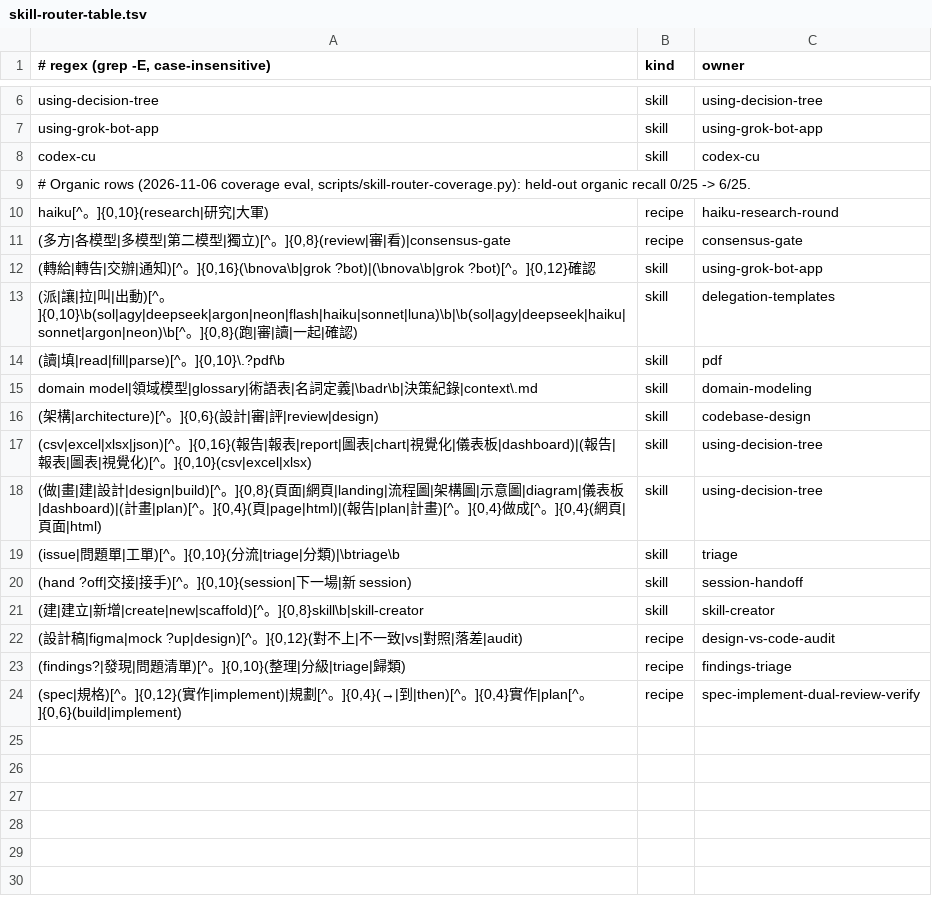
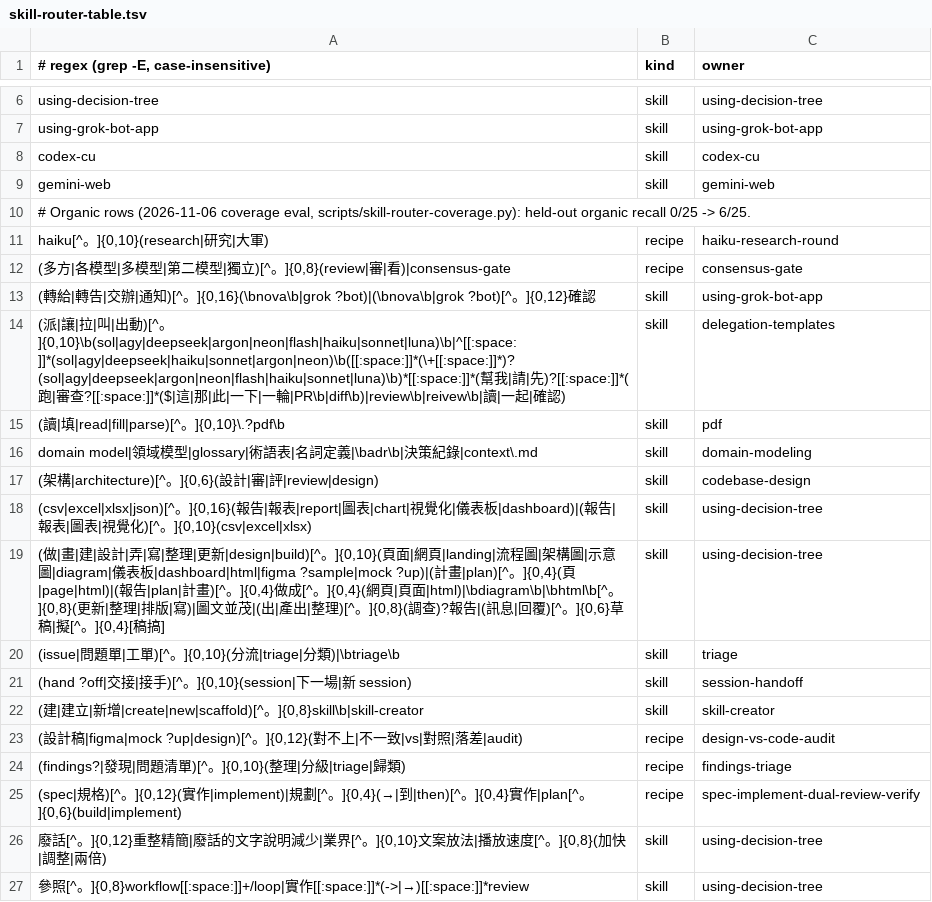
Before and after one commit to ohyeh/agent-scripts, a TSV file: .agents/hooks/skill-router-table.tsv, drawn as a sheet; only a part is shown, gaps mark what is left out.

```diff
--- a/.agents/hooks/skill-router-table.tsv
+++ b/.agents/hooks/skill-router-table.tsv
@@ -8,2 +8,3 @@ using-grok-bot-app	skill	using-grok-bot-app
 codex-cu	skill	codex-cu
+gemini-web	skill	gemini-web
 # Organic rows (2026-11-06 coverage eval, scripts/skill-router-coverage.py): held-out organic recall 0/25 -> 6/25.
@@ -12,3 +13,3 @@ haiku[^。]{0,10}(research|研究|大軍)	recipe	haiku-research-round
 (轉給|轉告|交辦|通知)[^。]{0,16}(\bnova\b|grok ?bot)|(\bnova\b|grok ?bot)[^。]{0,12}確認	skill	using-grok-bot-app
-(派|讓|拉|叫|出動)[^。]{0,10}\b(sol|agy|deepseek|argon|neon|flash|haiku|sonnet|luna)\b|\b(sol|agy|deepseek|haiku|sonnet|argon|neon)\b[^。]{0,8}(跑|審|讀|一起|確認)	skill	delegation-templates
+(派|讓|拉|叫|出動)[^。]{0,10}\b(sol|agy|deepseek|argon|neon|flash|haiku|sonnet|luna)\b|^[[:space:]]*(sol|agy|deepseek|haiku|sonnet|argon|neon)\b([[:space:]]*(\+[[:space:]]*)?(sol|agy|deepseek|argon|neon|flash|haiku|sonnet|luna)\b)*[[:space:]]*(幫我|請|先)?[[:space:]]*(跑|審查?[[:space:]]*($|這|那|此|一下|一輪|PR\b|diff\b)|review\b|reivew\b|讀|一起|確認)	skill	delegation-templates
 (讀|填|read|fill|parse)[^。]{0,10}\.?pdf\b	skill	pdf
@@ -17,3 +18,3 @@ domain model|領域模型|glossary|術語表|名詞定義|\badr\b|決策紀錄|c
 (csv|excel|xlsx|json)[^。]{0,16}(報告|報表|report|圖表|chart|視覺化|儀表板|dashboard)|(報告|報表|圖表|視覺化)[^。]{0,10}(csv|excel|xlsx)	skill	using-decision-tree
-(做|畫|建|設計|design|build)[^。]{0,8}(頁面|網頁|landing|流程圖|架構圖|示意圖|diagram|儀表板|dashboard)|(計畫|plan)[^。]{0,4}(頁|page|html)|(報告|plan|計畫)[^。]{0,4}做成[^。]{0,4}(網頁|頁面|html)	skill	using-decision-tree
+(做|畫|建|設計|弄|寫|整理|更新|design|build)[^。]{0,10}(頁面|網頁|landing|流程圖|架構圖|示意圖|diagram|儀表板|dashboard|html|figma ?sample|mock ?up)|(計畫|plan)[^。]{0,4}(頁|page|html)|(報告|plan|計畫)[^。]{0,4}做成[^。]{0,4}(網頁|頁面|html)|\bdiagram\b|\bhtml\b[^。]{0,8}(更新|整理|排版|寫)|圖文並茂|(出|產出|整理)[^。]{0,8}(調查)?報告|(訊息|回覆)[^。]{0,6}草稿|擬[^。]{0,4}[稿搞]	skill	using-decision-tree
 (issue|問題單|工單)[^。]{0,10}(分流|triage|分類)|\btriage\b	skill	triage
@@ -24 +25,3 @@ domain model|領域模型|glossary|術語表|名詞定義|\badr\b|決策紀錄|c
 (spec|規格)[^。]{0,12}(實作|implement)|規劃[^。]{0,4}(→|到|then)[^。]{0,4}實作|plan[^。]{0,6}(build|implement)	recipe	spec-implement-dual-review-verify
+廢話[^。]{0,12}重整精簡|廢話的文字說明減少|業界[^。]{0,10}文案放法|播放速度[^。]{0,8}(加快|調整|兩倍)	skill	using-decision-tree
+參照[^。]{0,8}workflow[[:space:]]+/loop|實作[[:space:]]*(->|→)[[:space:]]*review	skill	using-decision-tree
```
Also changed, not shown: 2 other files.
